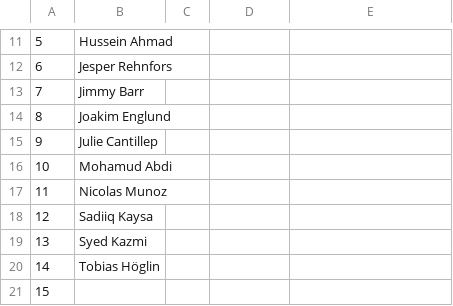
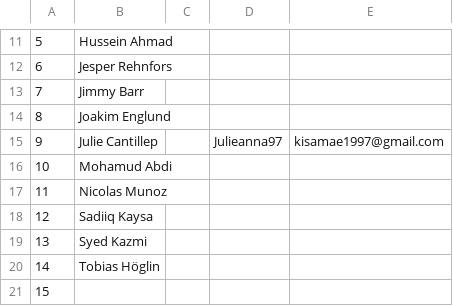
Before and after one commit to michellundell/klasslista, a CSV file: klasslista.csv, drawn as a sheet; only a part is shown, gaps mark what is left out.

Commit message:
Julie Anne

```diff
--- a/klasslista.csv
+++ b/klasslista.csv
@@ -14,3 +14,3 @@
 8,Joakim Englund,,
-9,Julie Cantillep,,
+9,Julie Cantillep,, Julieanna97, kisamae1997@gmail.com
 10,Mohamud Abdi,,
```
